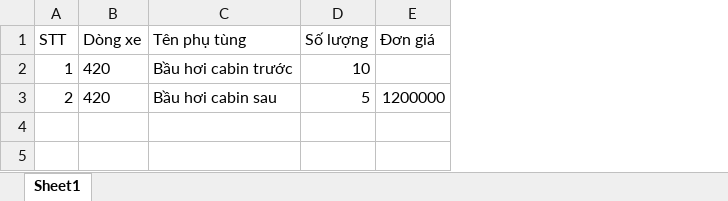
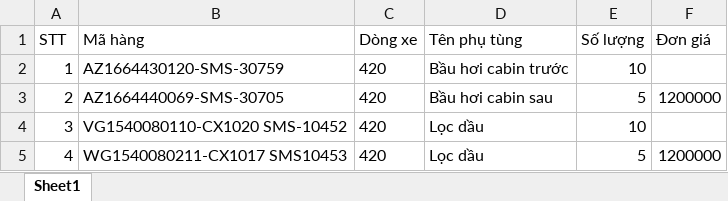
Before and after one commit to YHresearcher/TVK, an Excel workbook: public/mau-import-ban-dai-ly.xlsx, sheet Sheet1, drawn as a sheet; values as stored, in another font and other column widths than the file's, no borders; the diff names each change by its address in the sheet, - before the commit and + after, or states it on an @@ line.

Commit message:
Ban hang theo ma san pham: import ban hang bat buoc MaHang, trung ten khac ma van ban dung; chuan hoa ma bo khoang trang

```diff
--- a/public/mau-import-ban-dai-ly.xlsx (sheet Sheet1)
+++ b/public/mau-import-ban-dai-ly.xlsx (sheet Sheet1)
+column B (Mã hàng), rows 2-3: AZ1664430120-SMS-30759 | AZ1664440069-SMS-30705
+row 4: 3 | VG1540080110-CX1020 SMS-10452 | 420 | Lọc dầu | 10
+row 5: 4 | WG1540080211-CX1017 SMS10453 | 420 | Lọc dầu | 5 | 1200000
```
Also changed, not shown: 7 other files.
